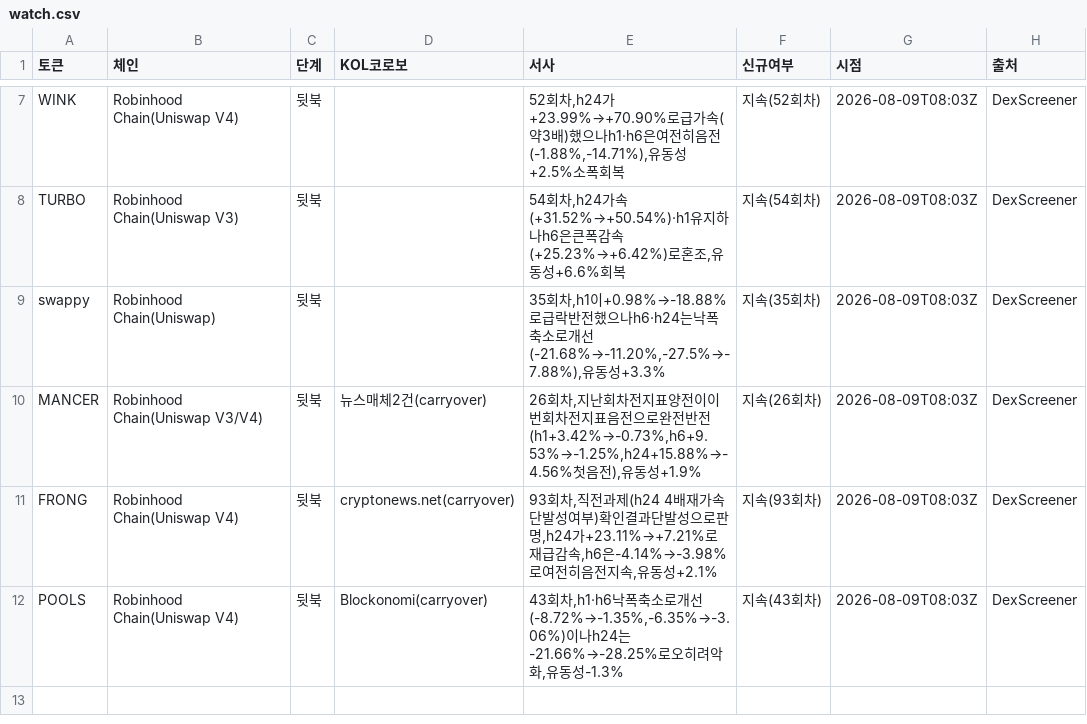
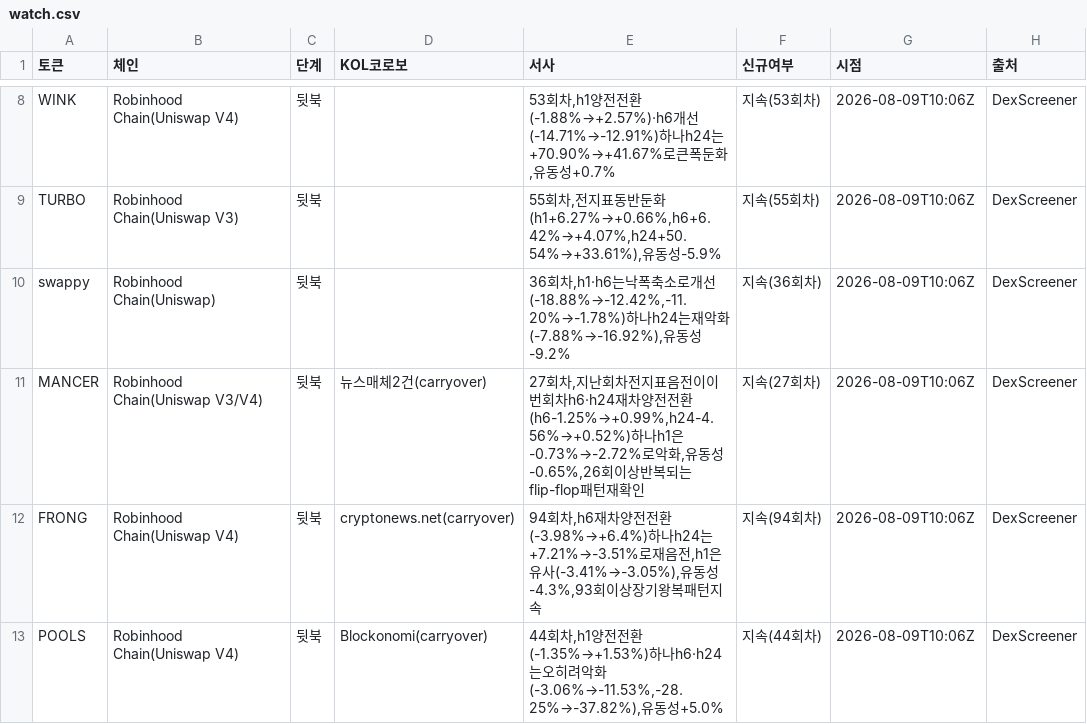
Before and after one commit to HoinKwak/study, a CSV file: research/kol/watch.csv, drawn as a sheet; only a part is shown, gaps mark what is left out; addresses are those after the commit; the diff covers the shown part only; the diff names each change by its address in the sheet, - before the commit and + after, or states it on an @@ line.

```diff
--- a/research/kol/watch.csv
+++ b/research/kol/watch.csv
-E8 (서사): 52회차,h24가+23.99%→+70.90%로급가속(약3배)했으나h1·h6은여전히음전(-1.88%,-14.71%),유동성+2.5%소폭회복
+E8 (서사): 53회차,h1양전전환(-1.88%→+2.57%)·h6개선(-14.71%→-12.91%)하나h24는+70.90%→+41.67%로큰폭둔화,유동성+0.7%
-F8 (신규여부): 지속(52회차)
+F8 (신규여부): 지속(53회차)
-G8:G13 (시점): 2026-08-09T08:03Z
+G8:G13 (시점): 2026-08-09T10:06Z
-E9 (서사): 54회차,h24가속(+31.52%→+50.54%)·h1유지하나h6은큰폭감속(+25.23%→+6.42%)로혼조,유동성+6.6%회복
+E9 (서사): 55회차,전지표동반둔화(h1+6.27%→+0.66%,h6+6.42%→+4.07%,h24+50.54%→+33.61%),유동성-5.9%
-F9 (신규여부): 지속(54회차)
+F9 (신규여부): 지속(55회차)
-E10 (서사): 35회차,h1이+0.98%→-18.88%로급락반전했으나h6·h24는낙폭축소로개선(-21.68%→-11.20%,-27.5%→-7.88%),유동성+3.3%
+E10 (서사): 36회차,h1·h6는낙폭축소로개선(-18.88%→-12.42%,-11.20%→-1.78%)하나h24는재악화(-7.88%→-16.92%),유동성-9.2%
-F10 (신규여부): 지속(35회차)
+F10 (신규여부): 지속(36회차)
-E11 (서사): 26회차,지난회차전지표양전이이번회차전지표음전으로완전반전(h1+3.42%→-0.73%,h6+9.53%→-1.25%,h24+15.88%→-4.56%첫음전),유동성+1.9%
+E11 (서사): 27회차,지난회차전지표음전이이번회차h6·h24재차양전전환(h6-1.25%→+0.99%,h24-4.56%→+0.52%)하나h1은-0.73%→-2.72%로악화,유동성-0.65%,26회이상반복되는flip-flop패턴재확인
-F11 (신규여부): 지속(26회차)
+F11 (신규여부): 지속(27회차)
-E12 (서사): 93회차,직전과제(h24 4배재가속단발성여부)확인결과단발성으로판명,h24가+23.11%→+7.21%로재급감속,h6은-4.14%→-3.98%로여전히음전지속,유동성+2.1%
+E12 (서사): 94회차,h6재차양전전환(-3.98%→+6.4%)하나h24는+7.21%→-3.51%로재음전,h1은유사(-3.41%→-3.05%),유동성-4.3%,93회이상장기왕복패턴지속
-F12 (신규여부): 지속(93회차)
+F12 (신규여부): 지속(94회차)
-E13 (서사): 43회차,h1·h6낙폭축소로개선(-8.72%→-1.35%,-6.35%→-3.06%)이나h24는-21.66%→-28.25%로오히려악화,유동성-1.3%
+E13 (서사): 44회차,h1양전전환(-1.35%→+1.53%)하나h6·h24는오히려악화(-3.06%→-11.53%,-28.25%→-37.82%),유동성+5.0%
-F13 (신규여부): 지속(43회차)
+F13 (신규여부): 지속(44회차)
```
Also changed, not shown: 1 added row and 20 edited cells elsewhere in this file, 2 other files.
